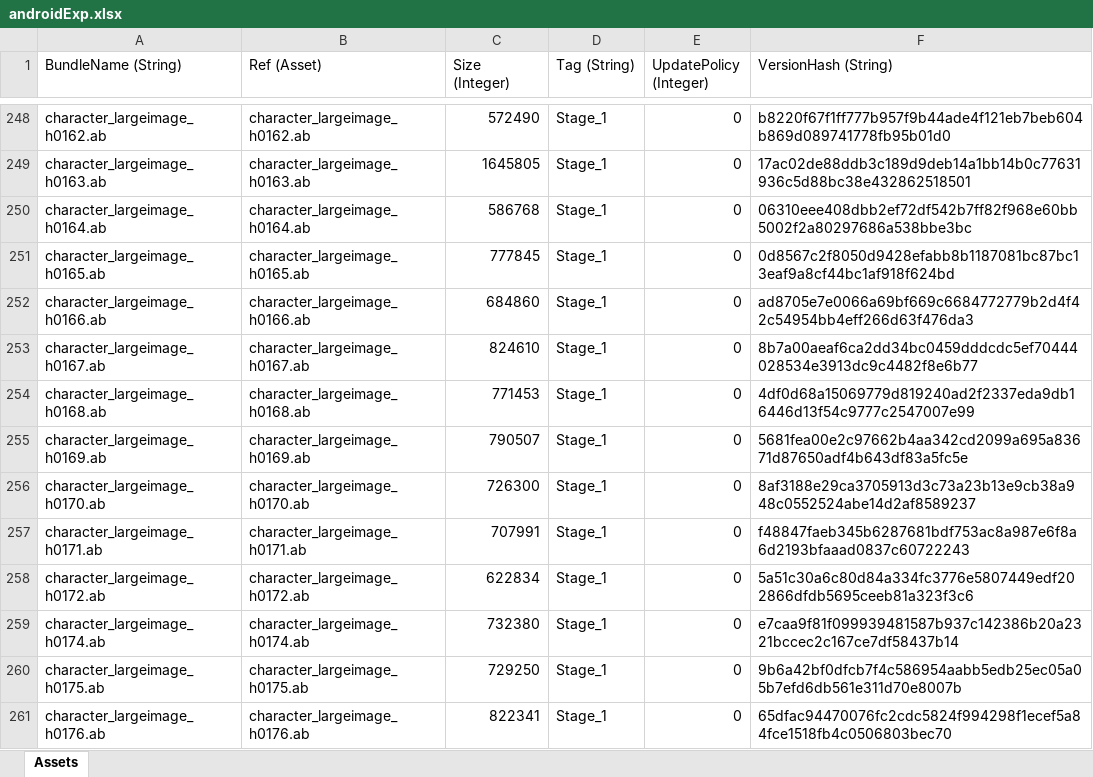
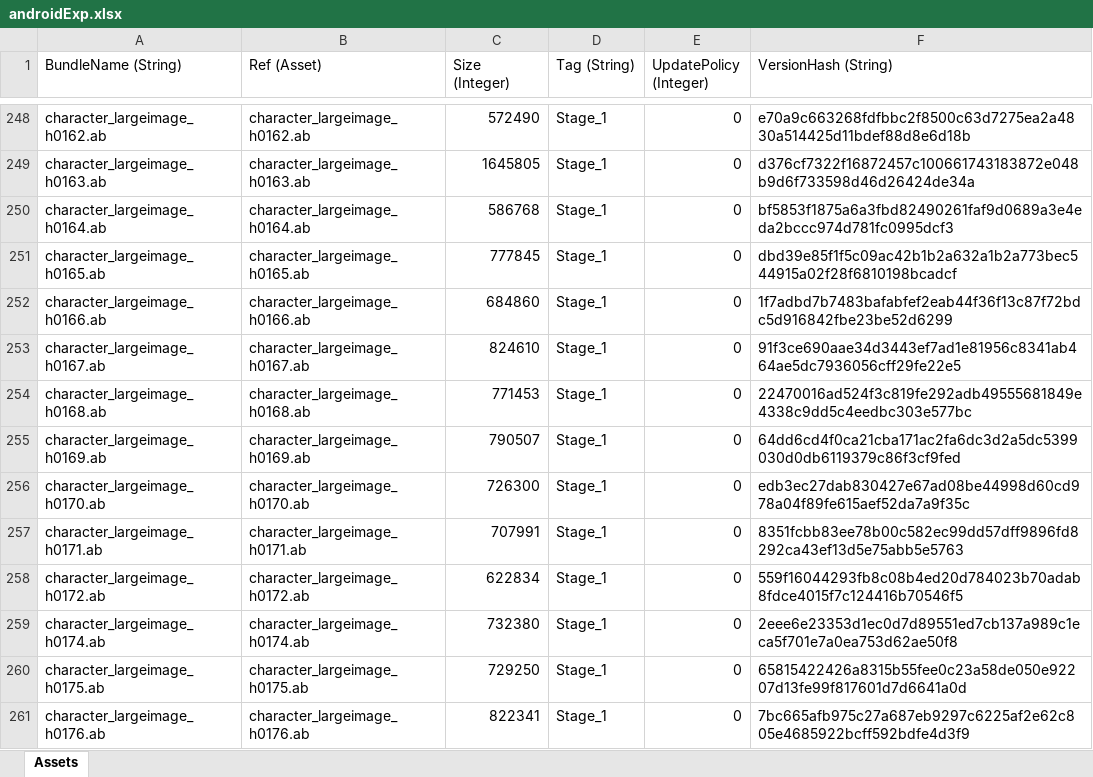
Before and after one commit to stu43005/sdorica-wiki-bot, an Excel workbook: client_gamedata/androidExp.xlsx, sheet Assets, drawn as a sheet; only a part is shown, gaps mark what is left out; values as stored, in another font and other column widths than the file's, no borders; the diff covers the shown part only; the diff names each change by its address in the sheet, - before the commit and + after, or states it on an @@ line.

```diff
--- a/client_gamedata/androidExp.xlsx (sheet Assets)
+++ b/client_gamedata/androidExp.xlsx (sheet Assets)
-F248 (VersionHash (String)): b8220f67f1ff777b957f9b44ade4f121eb7beb604b869d089741778fb95b01d0
+F248 (VersionHash (String)): e70a9c663268fdfbbc2f8500c63d7275ea2a4830a514425d11bdef88d8e6d18b
-F249 (VersionHash (String)): 17ac02de88ddb3c189d9deb14a1bb14b0c77631936c5d88bc38e432862518501
+F249 (VersionHash (String)): d376cf7322f16872457c100661743183872e048b9d6f733598d46d26424de34a
-F250 (VersionHash (String)): 06310eee408dbb2ef72df542b7ff82f968e60bb5002f2a80297686a538bbe3bc
+F250 (VersionHash (String)): bf5853f1875a6a3fbd82490261faf9d0689a3e4eda2bccc974d781fc0995dcf3
-F251 (VersionHash (String)): 0d8567c2f8050d9428efabb8b1187081bc87bc13eaf9a8cf44bc1af918f624bd
+F251 (VersionHash (String)): dbd39e85f1f5c09ac42b1b2a632a1b2a773bec544915a02f28f6810198bcadcf
-F252 (VersionHash (String)): ad8705e7e0066a69bf669c6684772779b2d4f42c54954bb4eff266d63f476da3
+F252 (VersionHash (String)): 1f7adbd7b7483bafabfef2eab44f36f13c87f72bdc5d916842fbe23be52d6299
-F253 (VersionHash (String)): 8b7a00aeaf6ca2dd34bc0459dddcdc5ef70444028534e3913dc9c4482f8e6b77
+F253 (VersionHash (String)): 91f3ce690aae34d3443ef7ad1e81956c8341ab464ae5dc7936056cff29fe22e5
-F254 (VersionHash (String)): 4df0d68a15069779d819240ad2f2337eda9db16446d13f54c9777c2547007e99
+F254 (VersionHash (String)): 22470016ad524f3c819fe292adb49555681849e4338c9dd5c4eedbc303e577bc
-F255 (VersionHash (String)): 5681fea00e2c97662b4aa342cd2099a695a83671d87650adf4b643df83a5fc5e
+F255 (VersionHash (String)): 64dd6cd4f0ca21cba171ac2fa6dc3d2a5dc5399030d0db6119379c86f3cf9fed
-F256 (VersionHash (String)): 8af3188e29ca3705913d3c73a23b13e9cb38a948c0552524abe14d2af8589237
+F256 (VersionHash (String)): edb3ec27dab830427e67ad08be44998d60cd978a04f89fe615aef52da7a9f35c
-F257 (VersionHash (String)): f48847faeb345b6287681bdf753ac8a987e6f8a6d2193bfaaad0837c60722243
+F257 (VersionHash (String)): 8351fcbb83ee78b00c582ec99dd57dff9896fd8292ca43ef13d5e75abb5e5763
-F258 (VersionHash (String)): 5a51c30a6c80d84a334fc3776e5807449edf202866dfdb5695ceeb81a323f3c6
+F258 (VersionHash (String)): 559f16044293fb8c08b4ed20d784023b70adab8fdce4015f7c124416b70546f5
-F259 (VersionHash (String)): e7caa9f81f099939481587b937c142386b20a2321bccec2c167ce7df58437b14
+F259 (VersionHash (String)): 2eee6e23353d1ec0d7d89551ed7cb137a989c1eca5f701e7a0ea753d62ae50f8
-F260 (VersionHash (String)): 9b6a42bf0dfcb7f4c586954aabb5edb25ec05a05b7efd6db561e311d70e8007b
+F260 (VersionHash (String)): 65815422426a8315b55fee0c23a58de050e92207d13fe99f817601d7d6641a0d
-F261 (VersionHash (String)): 65dfac94470076fc2cdc5824f994298f1ecef5a84fce1518fb4c0506803bec70
+F261 (VersionHash (String)): 7bc665afb975c27a687eb9297c6225af2e62c805e4685922bcff592bdfe4d3f9
```
Also changed, not shown: 113 edited cells elsewhere in this sheet, client_gamedata/charAssets.xlsx, client_gamedata/settings.xlsx, 24 other files.
